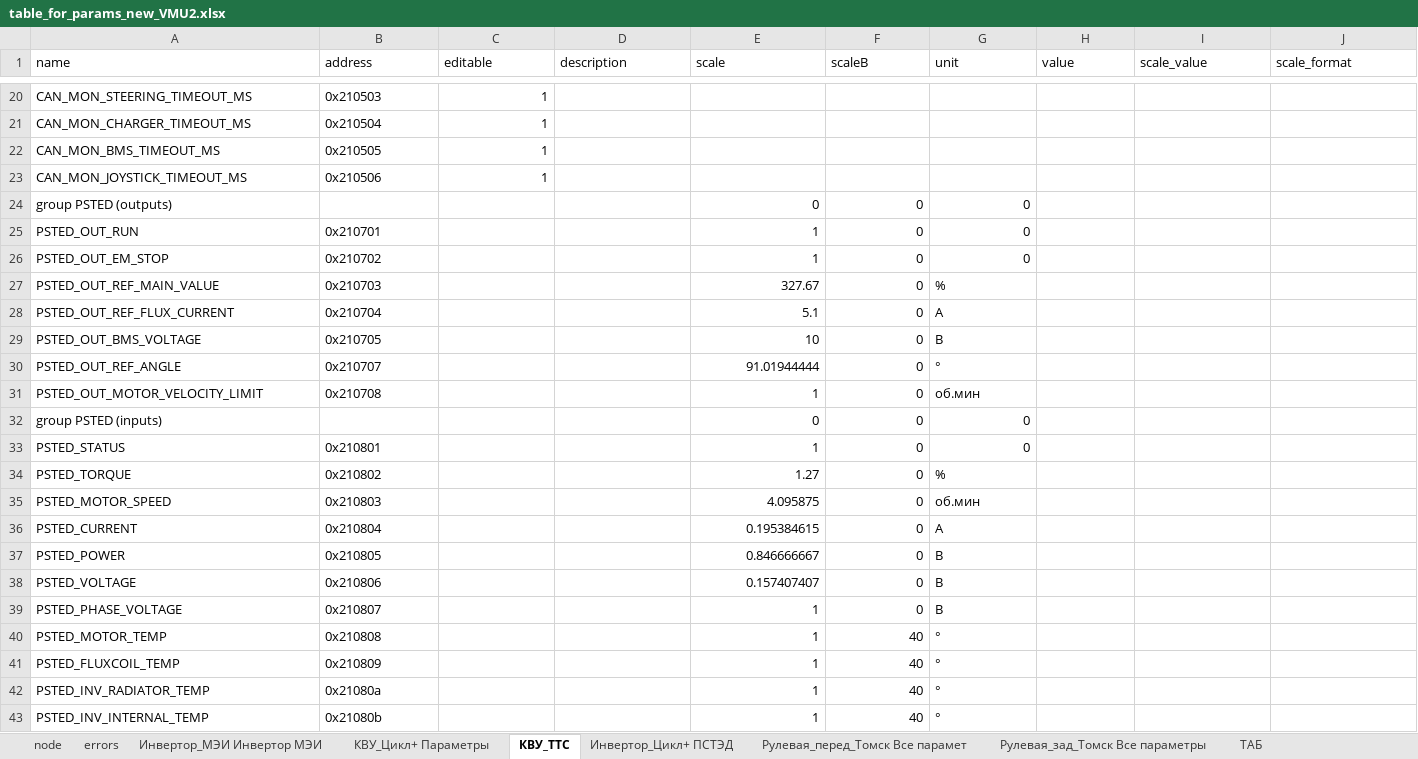
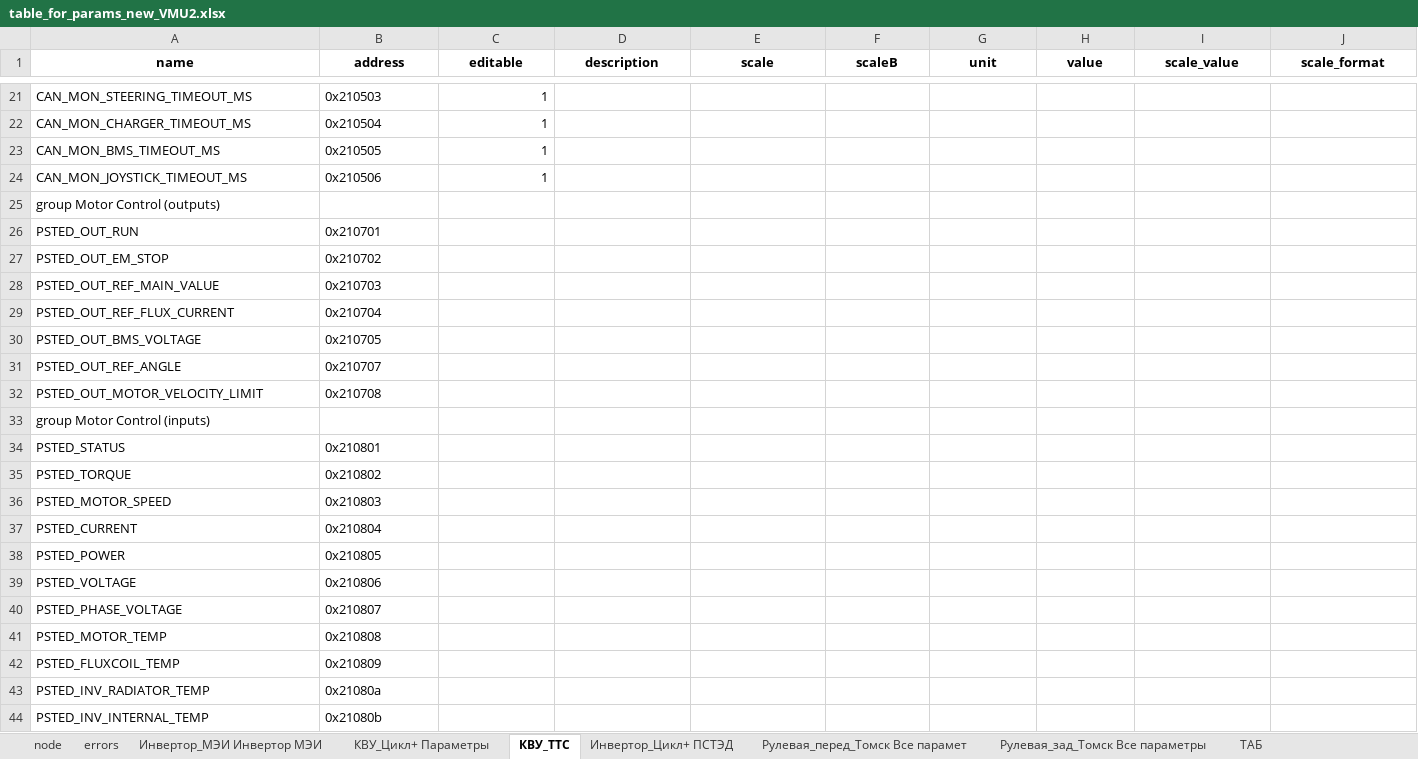
Before and after one commit to hochu-leto/EVIS, an Excel workbook: Tables/table_for_params_new_VMU2.xlsx, sheet КВУ_ТТС, drawn as a sheet; only a part is shown, gaps mark what is left out; values as stored, in another font and other column widths than the file's, no borders; removed rows and columns are numbered as before the commit, all else as after; rows hold the shown columns only; the diff covers the shown part only; the diff names each change by its address in the sheet, - before the commit and + after, or states it on an @@ line.

```diff
--- a/Tables/table_for_params_new_VMU2.xlsx (sheet КВУ_ТТС)
+++ b/Tables/table_for_params_new_VMU2.xlsx (sheet КВУ_ТТС)
@@ A1:J1 bold: off → on, alignment: left → center @@
-row 24: group PSTED (outputs) |  |  |  | 0 | 0 | 0
+row 25: group Motor Control (outputs)
-E26:E27 (scale): 1
+E26:E27 (scale): (empty)
-F26:F32 (scaleB): 0
+F26:F32 (scaleB): (empty)
-G26:G27 (unit): 0
+G26:G27 (unit): (empty)
-E28 (scale): 327.67
+E28 (scale): (empty)
-G28 (unit): %
+G28 (unit): (empty)
-E29 (scale): 5.1
+E29 (scale): (empty)
-G29 (unit): А
+G29 (unit): (empty)
-E30 (scale): 10
+E30 (scale): (empty)
-G30 (unit): В
+G30 (unit): (empty)
-E31 (scale): 91.01944444
+E31 (scale): (empty)
-G31 (unit): °
+G31 (unit): (empty)
-E32 (scale): 1
+E32 (scale): (empty)
-G32 (unit): об.мин
+G32 (unit): (empty)
-row 32: group PSTED (inputs) |  |  |  | 0 | 0 | 0
+row 33: group Motor Control (inputs)
-E34 (scale): 1
+E34 (scale): (empty)
-F34:F40 (scaleB): 0
+F34:F40 (scaleB): (empty)
-G34 (unit): 0
+G34 (unit): (empty)
-E35 (scale): 1.27
+E35 (scale): (empty)
-G35 (unit): %
+G35 (unit): (empty)
-E36 (scale): 4.095875
+E36 (scale): (empty)
-G36 (unit): об.мин
+G36 (unit): (empty)
-E37 (scale): 0.195384615
+E37 (scale): (empty)
-G37 (unit): А
+G37 (unit): (empty)
-E38 (scale): 0.846666667
+E38 (scale): (empty)
-G38:G40 (unit): В
+G38:G40 (unit): (empty)
-E39 (scale): 0.157407407
+E39 (scale): (empty)
-E40:E44 (scale): 1
+E40:E44 (scale): (empty)
-F41:F44 (scaleB): 40
+F41:F44 (scaleB): (empty)
-G41:G44 (unit): °
+G41:G44 (unit): (empty)
```
Also changed, not shown: 34 added rows, 5 removed rows, 555 edited cells and cell formats elsewhere in this sheet, sheet Рулевая_зад_Томск Все параметры, sheet Рулевая_перед_Томск Все парамет, sheet node, 17 other files.
